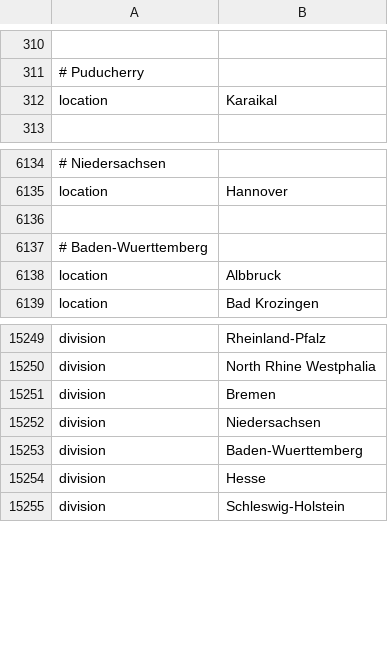
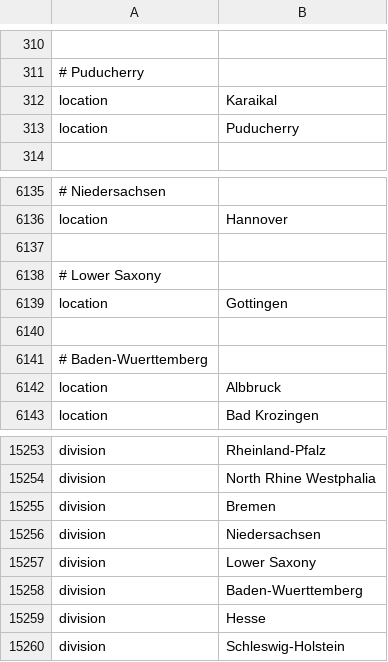
Before and after one commit to DOH-SML1303/ncov-wa-build, a TSV file: defaults/color_ordering.tsv, drawn as a sheet; only a part is shown, gaps mark what is left out; the diff names each change by its address in the sheet, - before the commit and + after, or states it on an @@ line.

Commit message:
add new location defaults

```diff
--- a/defaults/color_ordering.tsv
+++ b/defaults/color_ordering.tsv
+row 313: location | Puducherry
+row 6138: # Lower Saxony
+row 6139: location | Gottingen
+row 6140: (empty)
+row 15257: division | Lower Saxony
```
Also changed, not shown: defaults/lat_longs.tsv.
